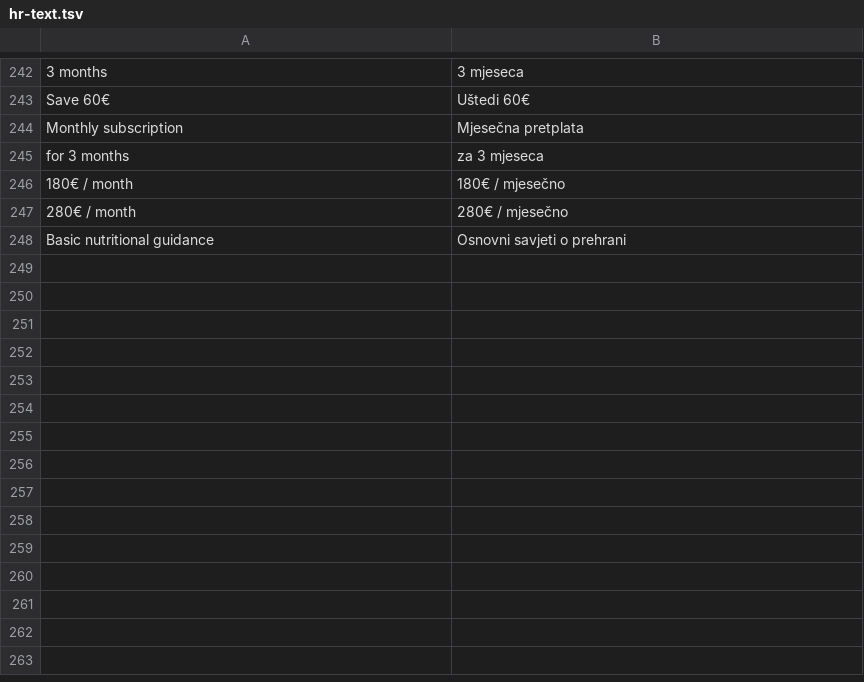
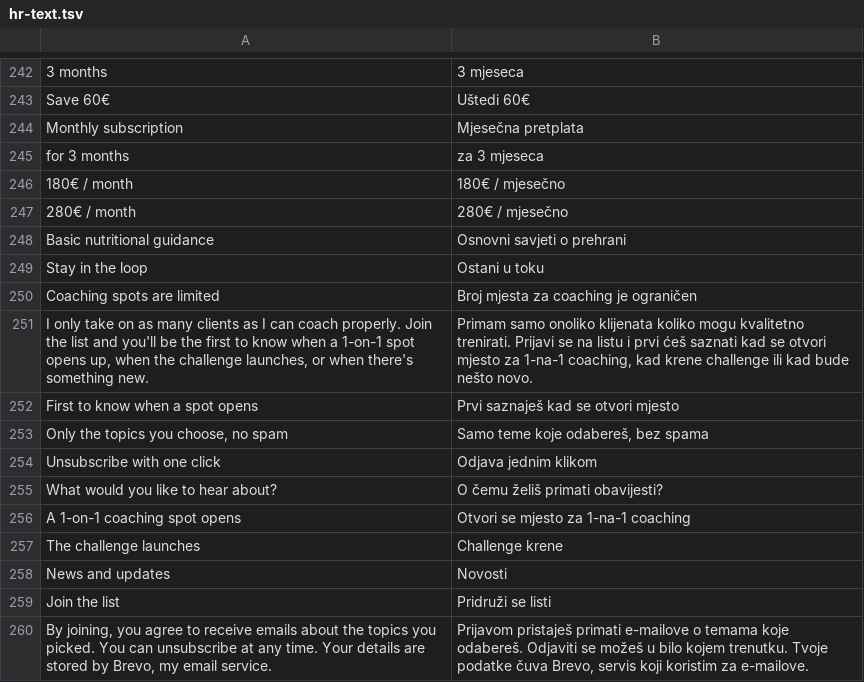
Before and after one commit to BrunoCalicoach/BrunoCalicoach.github.io, a TSV file: i18n/hr-text.tsv, drawn as a sheet; only a part is shown, gaps mark what is left out; the diff names each change by its address in the sheet, - before the commit and + after, or states it on an @@ line.

```diff
--- a/i18n/hr-text.tsv
+++ b/i18n/hr-text.tsv
+row 249: Stay in the loop | Ostani u toku
+row 250: Coaching spots are limited | Broj mjesta za coaching je ograničen
+row 251: I only take on as many clients as I can coach properly. Join the list and you'll be the first to know when a 1-on-1 spot opens up, when the challenge launches, or when there's something new. | Primam samo onoliko klijenata koliko mogu kvalitetno trenirati. Prijavi se na listu i prvi ćeš saznati kad se otvori mjesto za 1-na-1 coaching, kad krene challenge ili kad bude nešto novo.
+row 252: First to know when a spot opens | Prvi saznaješ kad se otvori mjesto
+row 253: Only the topics you choose, no spam | Samo teme koje odabereš, bez spama
+row 254: Unsubscribe with one click | Odjava jednim klikom
+row 255: What would you like to hear about? | O čemu želiš primati obavijesti?
+row 256: A 1-on-1 coaching spot opens | Otvori se mjesto za 1-na-1 coaching
+row 257: The challenge launches | Challenge krene
+row 258: News and updates | Novosti
+row 259: Join the list | Pridruži se listi
+row 260: By joining, you agree to receive emails about the topics you picked. You can unsubscribe at any time. Your details are stored by Brevo, my email service. | Prijavom pristaješ primati e-mailove o temama koje odabereš. Odjaviti se možeš u bilo kojem trenutku. Tvoje podatke čuva Brevo, servis koji koristim za e-mailove.
```
Also changed, not shown: 5 other files.
